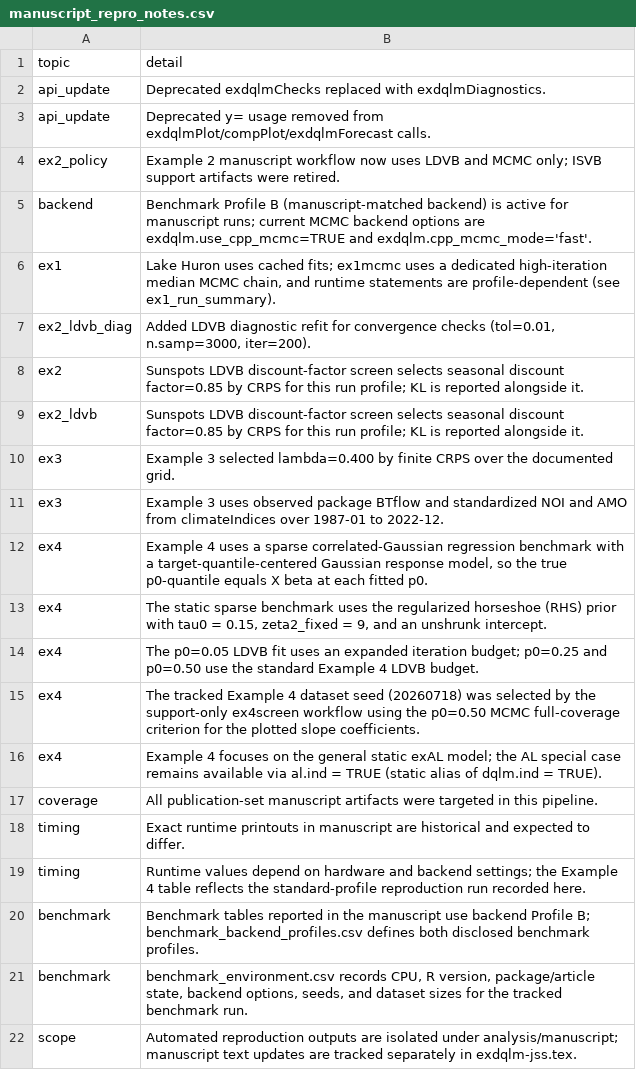
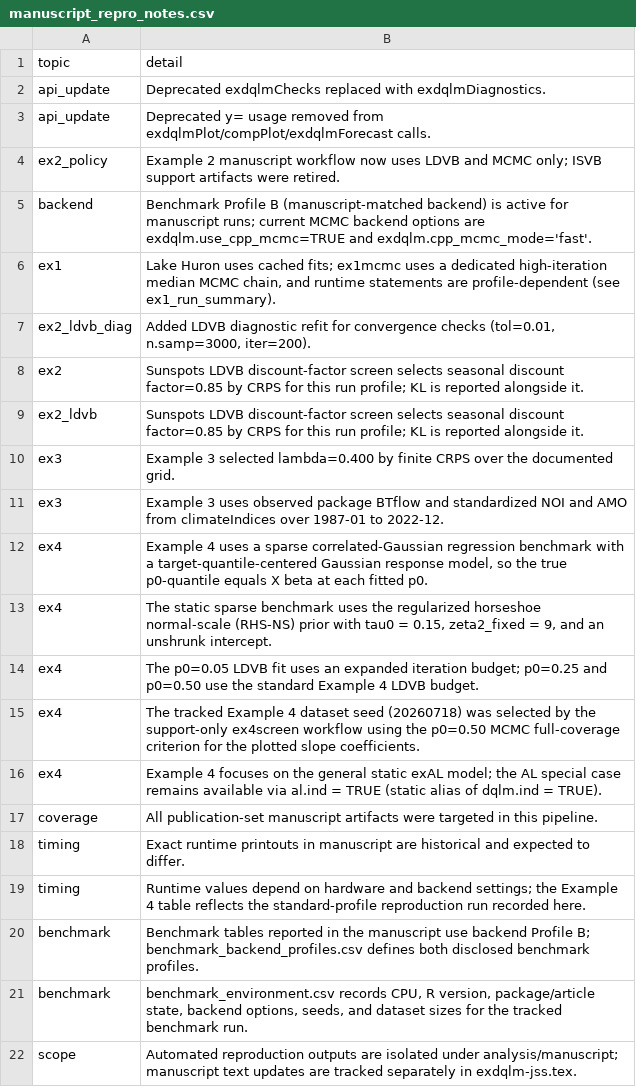
Before and after one commit to AntonioAPDL/exdqlm---Article, a CSV file: analysis/manuscript/outputs/tables/manuscript_repro_notes.csv, drawn as a sheet.

Commit message:
Polish JSS manuscript terminology and diagnostics

```diff
--- a/analysis/manuscript/outputs/tables/manuscript_repro_notes.csv
+++ b/analysis/manuscript/outputs/tables/manuscript_repro_notes.csv
@@ -12,3 +12,3 @@
 "ex4","Example 4 uses a sparse correlated-Gaussian regression benchmark with a target-quantile-centered Gaussian response model, so the true p0-quantile equals X beta at each fitted p0."
-"ex4","The static sparse benchmark uses the regularized horseshoe (RHS) prior with tau0 = 0.15, zeta2_fixed = 9, and an unshrunk intercept."
+"ex4","The static sparse benchmark uses the regularized horseshoe normal-scale (RHS-NS) prior with tau0 = 0.15, zeta2_fixed = 9, and an unshrunk intercept."
 "ex4","The p0=0.05 LDVB fit uses an expanded iteration budget; p0=0.25 and p0=0.50 use the standard Example 4 LDVB budget."
```
Also changed, not shown: analysis/manuscript/outputs/tables/ex2_dynamic_benchmark.csv, analysis/manuscript/outputs/tables/ex4static_summary.csv, 12 other files.
